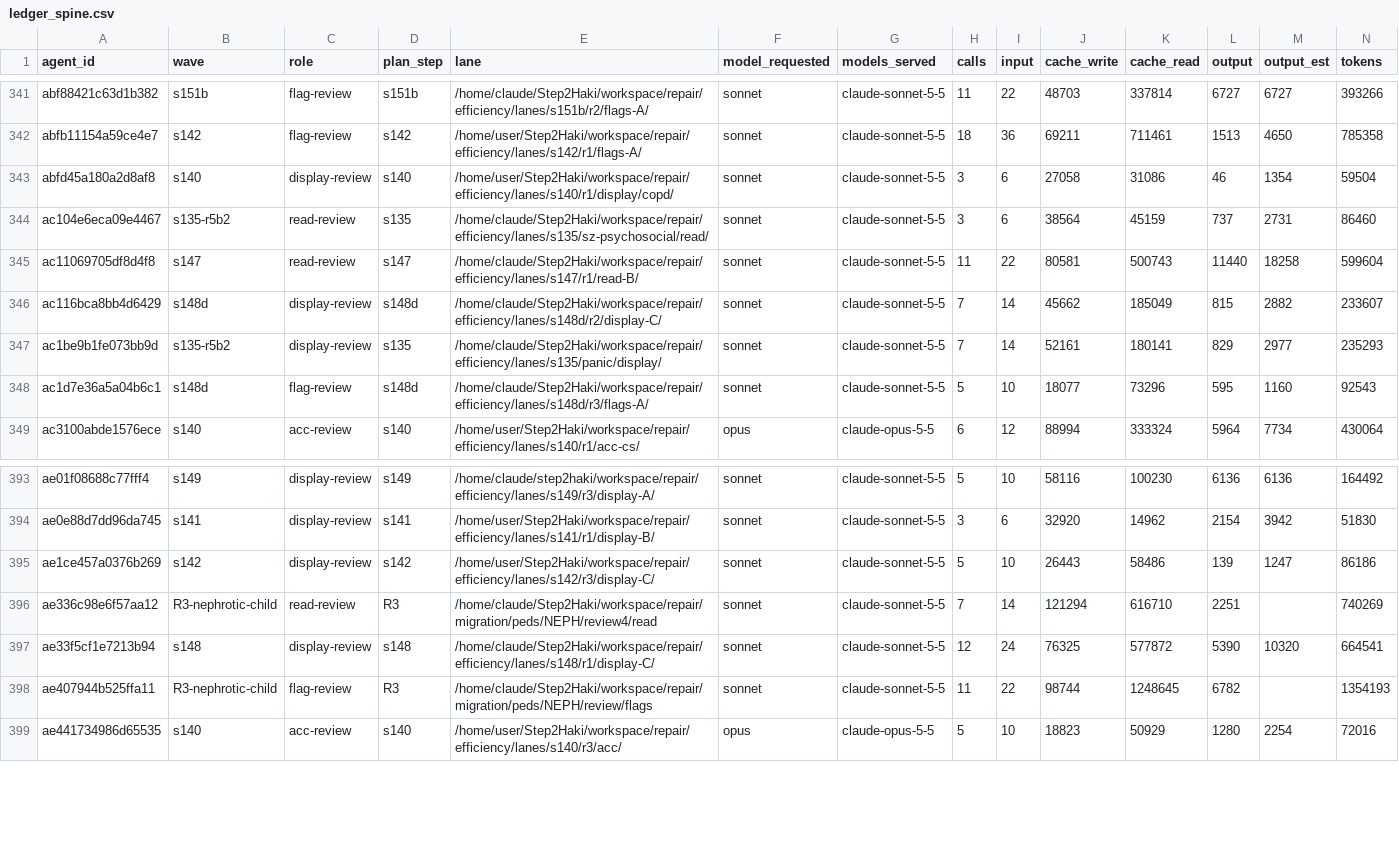
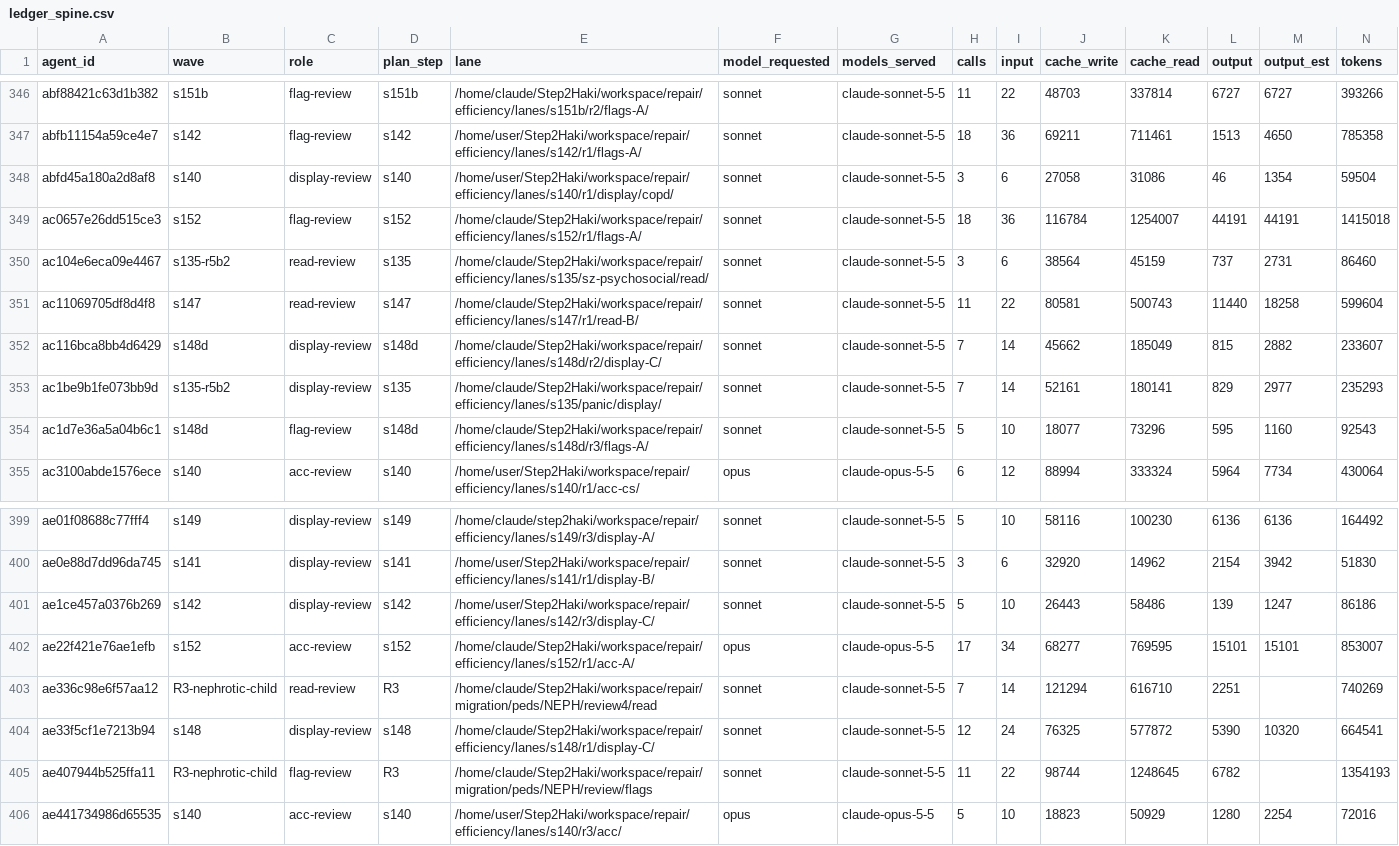
Before and after one commit to DrSaturnn/Step2Haki, a CSV file: workspace/repair/efficiency/ledger_spine.csv, drawn as a sheet; only a part is shown, gaps mark what is left out; rows hold the shown columns only; the diff covers the shown part only; the diff names each change by its address in the sheet, - before the commit and + after, or states it on an @@ line.

```diff
--- a/workspace/repair/efficiency/ledger_spine.csv
+++ b/workspace/repair/efficiency/ledger_spine.csv
+row 349: ac0657e26dd515ce3 | s152 | flag-review | s152 | /home/claude/Step2Haki/workspace/repair/efficiency/lanes/s152/r1/flags-A/ | sonnet | claude-sonnet-5-5 | 18 | 36 | 116784 | 1254007 | 44191 | 44191 | 1415018
+row 402: ae22f421e76ae1efb | s152 | acc-review | s152 | /home/claude/Step2Haki/workspace/repair/efficiency/lanes/s152/r1/acc-A/ | opus | claude-opus-5-5 | 17 | 34 | 68277 | 769595 | 15101 | 15101 | 853007
```
Also changed, not shown: 5 added rows elsewhere in this file, workspace/repair/efficiency/ledger_lead.csv.
